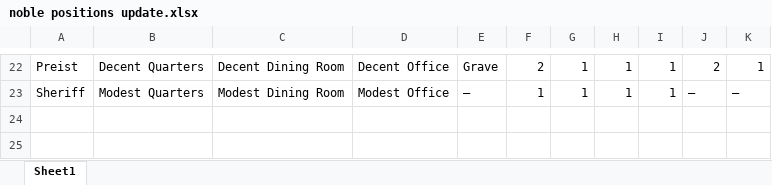
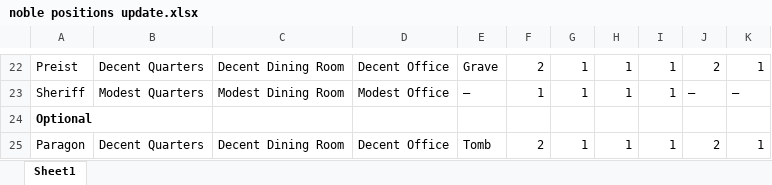
Before and after one commit to Griffon0129/DF_CivNobelsMod, an Excel workbook: noble positions update.xlsx, sheet Sheet1, drawn as a sheet; only a part is shown, gaps mark what is left out; values as stored, in another font and other column widths than the file's, no borders; the diff names each change by its address in the sheet, - before the commit and + after, or states it on an @@ line.

Commit message:
added paragon to excel doc

```diff
--- a/noble positions update.xlsx (sheet Sheet1)
+++ b/noble positions update.xlsx (sheet Sheet1)
+row 24: Optional
+row 25: Paragon | Decent Quarters | Decent Dining Room | Decent Office | Tomb | 2 | 1 | 1 | 1 | 2 | 1
```
